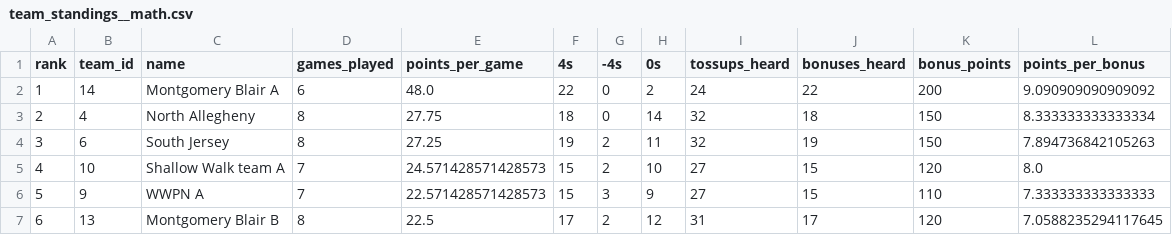
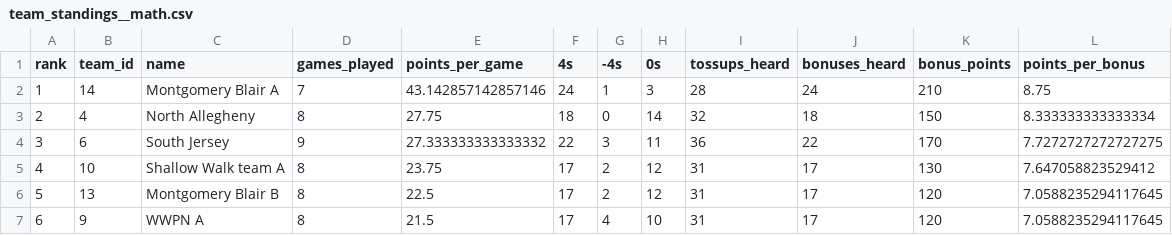
Before and after one commit to xpoes123/scibowl-org, a CSV file: stats/johns-hopkins-invitational/team_standings__math.csv, drawn as a sheet; only a part is shown; removed rows and columns are numbered as before the commit, all else as after; the diff covers the shown part only; the diff names each change by its address in the sheet, - before the commit and + after, or states it on an @@ line.

```diff
--- a/stats/johns-hopkins-invitational/team_standings__math.csv
+++ b/stats/johns-hopkins-invitational/team_standings__math.csv
-D2 (games_played): 6
+D2 (games_played): 7
-E2 (points_per_game): 48.0
+E2 (points_per_game): 43.142857142857146
-F2 (4s): 22
+F2 (4s): 24
-G2 (-4s): 0
+G2 (-4s): 1
-H2 (0s): 2
+H2 (0s): 3
-I2 (tossups_heard): 24
+I2 (tossups_heard): 28
-J2 (bonuses_heard): 22
+J2 (bonuses_heard): 24
-K2 (bonus_points): 200
+K2 (bonus_points): 210
-L2 (points_per_bonus): 9.090909090909092
+L2 (points_per_bonus): 8.75
-D4 (games_played): 8
+D4 (games_played): 9
-E4 (points_per_game): 27.25
+E4 (points_per_game): 27.333333333333332
-F4 (4s): 19
+F4 (4s): 22
-G4 (-4s): 2
+G4 (-4s): 3
-I4 (tossups_heard): 32
+I4 (tossups_heard): 36
-J4 (bonuses_heard): 19
+J4 (bonuses_heard): 22
-K4 (bonus_points): 150
+K4 (bonus_points): 170
-L4 (points_per_bonus): 7.894736842105263
+L4 (points_per_bonus): 7.7272727272727275
-D5 (games_played): 7
+D5 (games_played): 8
-E5 (points_per_game): 24.571428571428573
+E5 (points_per_game): 23.75
-F5 (4s): 15
+F5 (4s): 17
-H5 (0s): 10
+H5 (0s): 12
-I5 (tossups_heard): 27
+I5 (tossups_heard): 31
-J5 (bonuses_heard): 15
+J5 (bonuses_heard): 17
-K5 (bonus_points): 120
+K5 (bonus_points): 130
-L5 (points_per_bonus): 8.0
+L5 (points_per_bonus): 7.647058823529412
-row 6: 5 | 9 | WWPN A | 7 | 22.571428571428573 | 15 | 3 | 9 | 27 | 15 | 110 | 7.333333333333333
@@ column A (rank) renumbered between rows 6 and 16 @@
+row 7: 6 | 9 | WWPN A | 8 | 21.5 | 17 | 4 | 10 | 31 | 17 | 120 | 7.0588235294117645
```
Also changed, not shown: 3 added rows, 3 removed rows and 8 edited cells elsewhere in this file, stats/johns-hopkins-invitational/individual_standings__biology.csv, stats/johns-hopkins-invitational/individual_standings__chemistry.csv, 12 other files.
